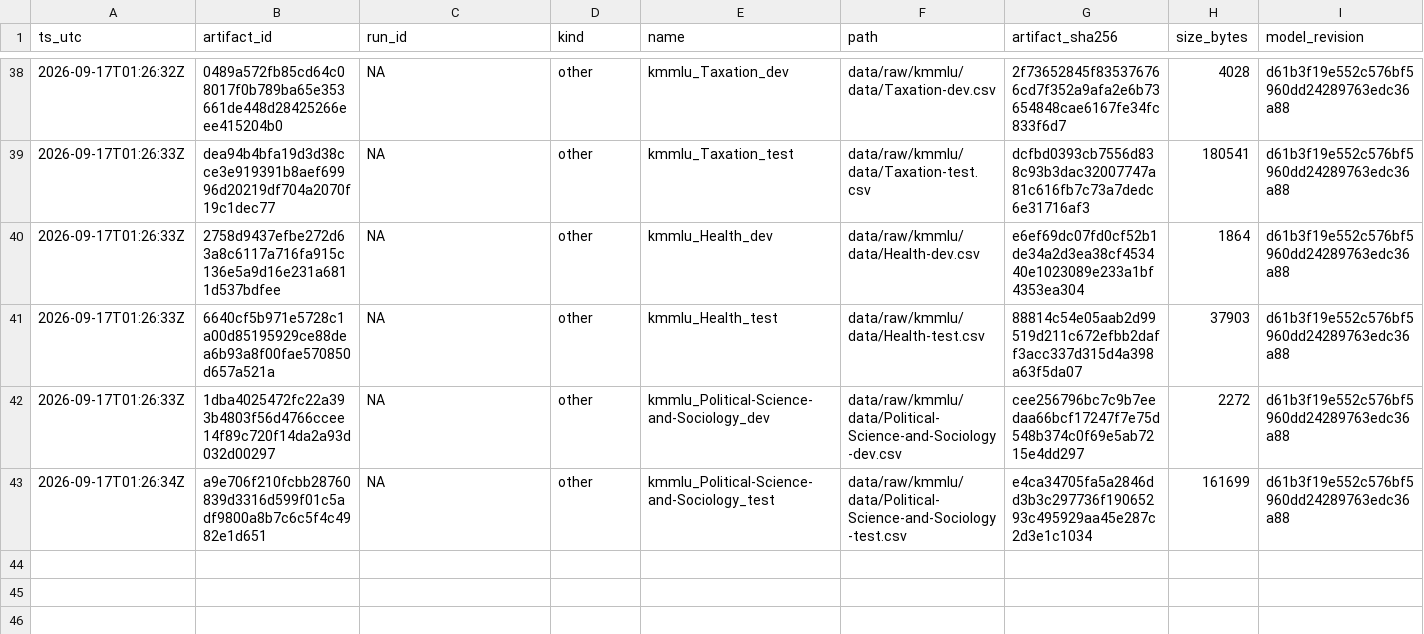
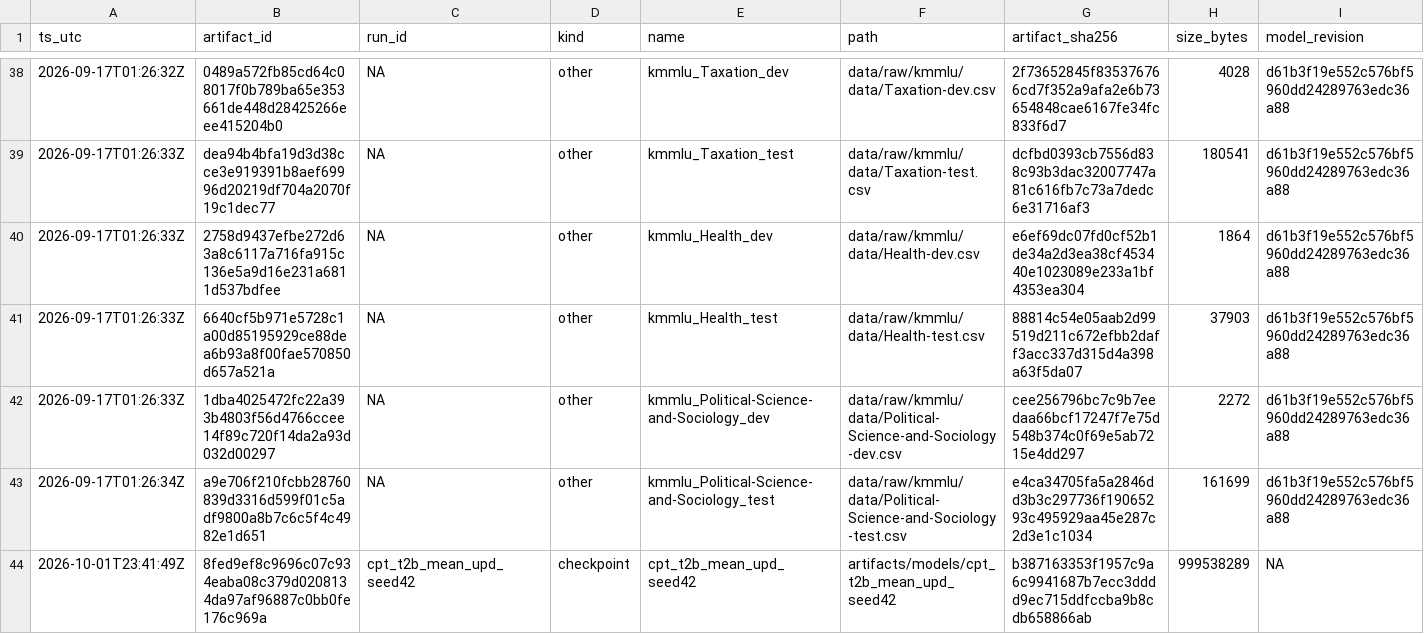
Before and after one commit to jinsan02/kotokenlab, a TSV file: experiments/artifacts.tsv, drawn as a sheet; only a part is shown, gaps mark what is left out; rows hold the shown columns only; the diff names each change by its address in the sheet, - before the commit and + after, or states it on an @@ line.

```diff
--- a/experiments/artifacts.tsv
+++ b/experiments/artifacts.tsv
+row 44: 2026-10-01T23:41:49Z | 8fed9ef8c9696c07c934eaba08c379d0208134da97af96887c0bb0fe176c969a | cpt_t2b_mean_upd_seed42 | checkpoint | cpt_t2b_mean_upd_seed42 | artifacts/models/cpt_t2b_mean_upd_seed42 | b387163353f1957c9a6c9941687b7ecc3dddd9ec715ddfccba9b8cdb658866ab | 999538289 | NA
```
Also changed, not shown: experiments/LEDGER.tsv, experiments/clock_checks.tsv, 5 other files.
